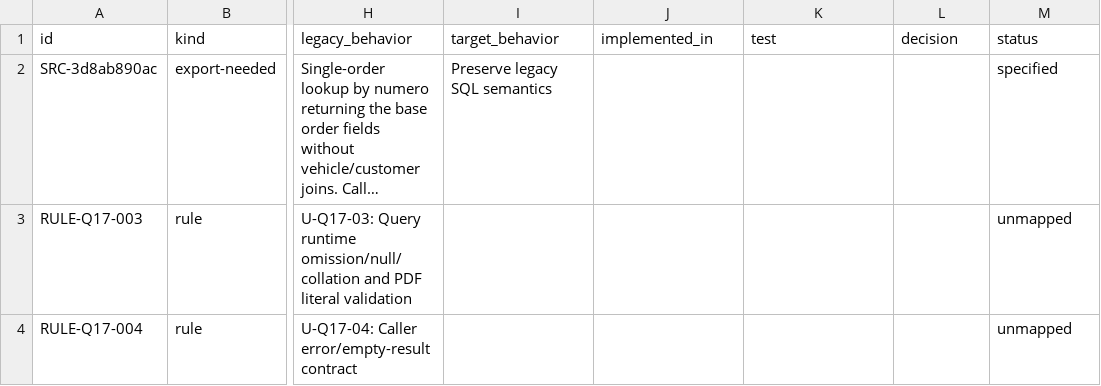
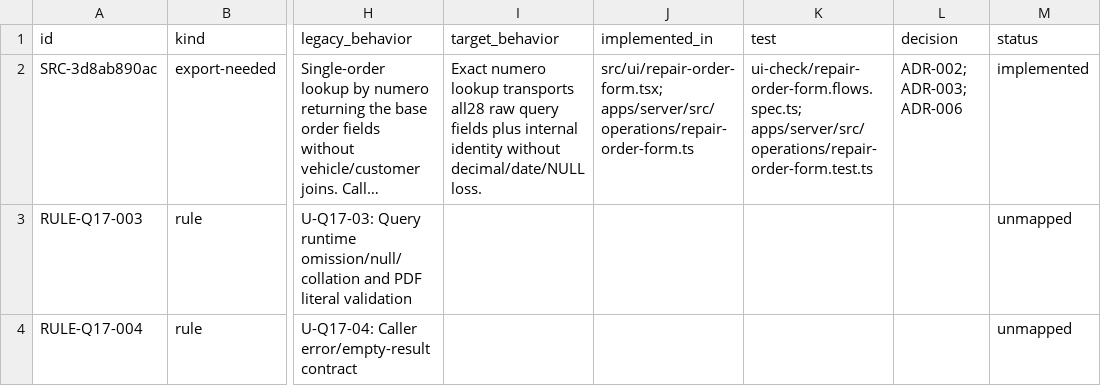
Before and after one commit to callmesora/gestao-oficinas, a CSV file: docs/parity/QRY_select_ordens_reparacao_numero.csv, drawn as a sheet; only a part is shown, gaps mark what is left out; long unchanged cells end in …; the diff names each change by its address in the sheet, - before the commit and + after, or states it on an @@ line.

```diff
--- a/docs/parity/QRY_select_ordens_reparacao_numero.csv
+++ b/docs/parity/QRY_select_ordens_reparacao_numero.csv
-I2 (target_behavior): Preserve legacy SQL semantics
+I2 (target_behavior): Exact numero lookup transports all28 raw query fields plus internal identity without decimal/date/NULL loss.
-J2 (implemented_in): (empty)
+J2 (implemented_in): src/ui/repair-order-form.tsx; apps/server/src/operations/repair-order-form.ts
-K2 (test): (empty)
+K2 (test): ui-check/repair-order-form.flows.spec.ts; apps/server/src/operations/repair-order-form.test.ts
-L2 (decision): (empty)
+L2 (decision): ADR-002; ADR-003; ADR-006
-M2 (status): specified
+M2 (status): implemented
```
Also changed, not shown: docs/parity/WIN_Ordens_Reparacao.csv, docs/parity/WIN_Ordens_Reparacao_Form.csv, 40 other files.
